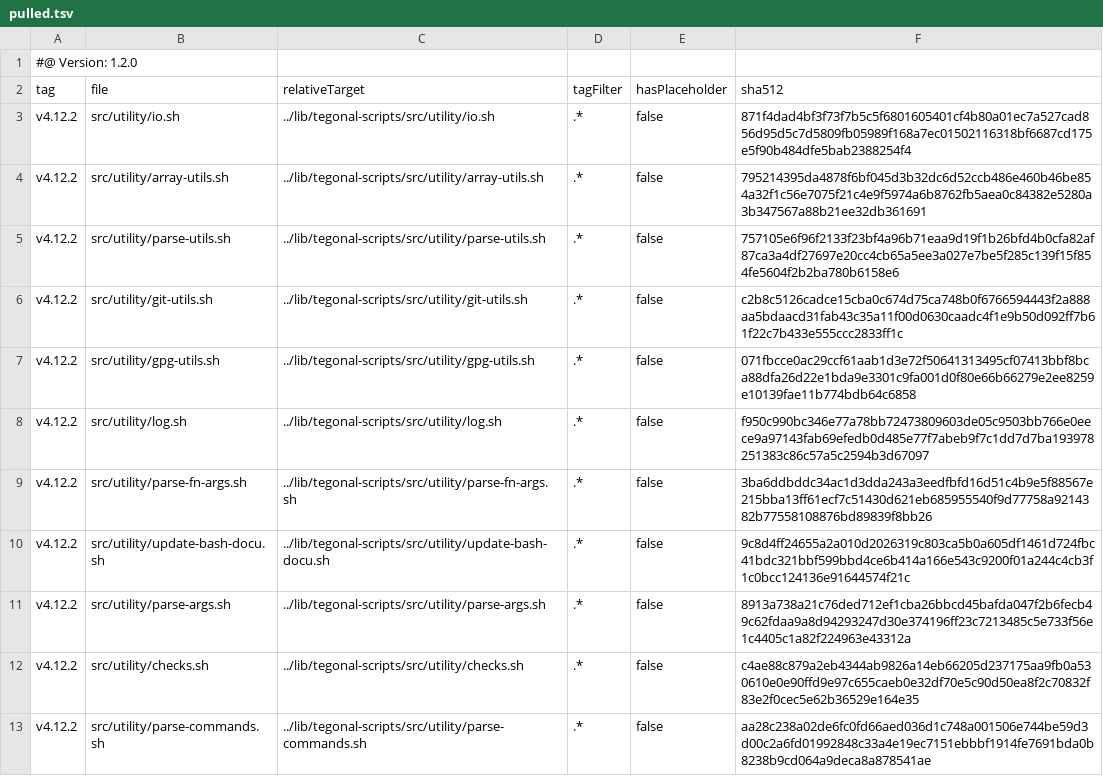
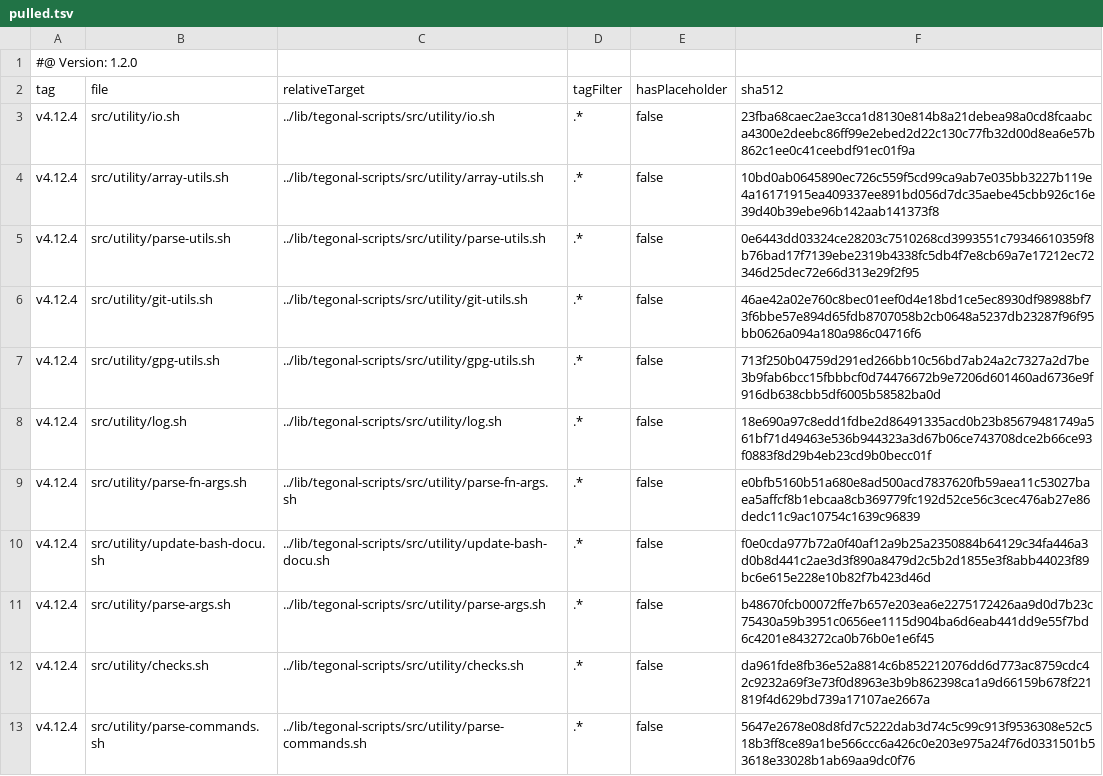
Before and after one commit to tegonal/variist, a TSV file: .gt/remotes/tegonal-scripts/pulled.tsv, drawn as a sheet; only a part is shown; the diff covers the shown part only.

Commit message:
update files of remote tegonal-scripts to version v4.12.4 via gt

```diff
--- a/.gt/remotes/tegonal-scripts/pulled.tsv
+++ b/.gt/remotes/tegonal-scripts/pulled.tsv
@@ -2,12 +2,12 @@
 tag	file	relativeTarget	tagFilter	hasPlaceholder	sha512
-v4.12.2	src/utility/io.sh	../lib/tegonal-scripts/src/utility/io.sh	.*	false	871f4dad4bf3f73f7b5c5f6801605401cf4b80a01ec7a527cad856d95d5c7d5809fb05989f168a7ec01502116318bf6687cd175e5f90b484dfe5bab2388254f4
-v4.12.2	src/utility/array-utils.sh	../lib/tegonal-scripts/src/utility/array-utils.sh	.*	false	795214395da4878f6bf045d3b32dc6d52ccb486e460b46be854a32f1c56e7075f21c4e9f5974a6b8762fb5aea0c84382e5280a3b347567a88b21ee32db361691
-v4.12.2	src/utility/parse-utils.sh	../lib/tegonal-scripts/src/utility/parse-utils.sh	.*	false	757105e6f96f2133f23bf4a96b71eaa9d19f1b26bfd4b0cfa82af87ca3a4df27697e20cc4cb65a5ee3a027e7be5f285c139f15f854fe5604f2b2ba780b6158e6
-v4.12.2	src/utility/git-utils.sh	../lib/tegonal-scripts/src/utility/git-utils.sh	.*	false	c2b8c5126cadce15cba0c674d75ca748b0f6766594443f2a888aa5bdaacd31fab43c35a11f00d0630caadc4f1e9b50d092ff7b61f22c7b433e555ccc2833ff1c
-v4.12.2	src/utility/gpg-utils.sh	../lib/tegonal-scripts/src/utility/gpg-utils.sh	.*	false	071fbcce0ac29ccf61aab1d3e72f50641313495cf07413bbf8bca88dfa26d22e1bda9e3301c9fa001d0f80e66b66279e2ee8259e10139fae11b774bdb64c6858
-v4.12.2	src/utility/log.sh	../lib/tegonal-scripts/src/utility/log.sh	.*	false	f950c990bc346e77a78bb72473809603de05c9503bb766e0eece9a97143fab69efedb0d485e77f7abeb9f7c1dd7d7ba193978251383c86c57a5c2594b3d67097
-v4.12.2	src/utility/parse-fn-args.sh	../lib/tegonal-scripts/src/utility/parse-fn-args.sh	.*	false	3ba6ddbddc34ac1d3dda243a3eedfbfd16d51c4b9e5f88567e215bba13ff61ecf7c51430d621eb685955540f9d77758a9214382b77558108876bd89839f8bb26
-v4.12.2	src/utility/update-bash-docu.sh	../lib/tegonal-scripts/src/utility/update-bash-docu.sh	.*	false	9c8d4ff24655a2a010d2026319c803ca5b0a605df1461d724fbc41bdc321bbf599bbd4ce6b414a166e543c9200f01a244c4cb3f1c0bcc124136e91644574f21c
-v4.12.2	src/utility/parse-args.sh	../lib/tegonal-scripts/src/utility/parse-args.sh	.*	false	8913a738a21c76ded712ef1cba26bbcd45bafda047f2b6fecb49c62fdaa9a8d94293247d30e374196ff23c7213485c5e733f56e1c4405c1a82f224963e43312a
-v4.12.2	src/utility/checks.sh	../lib/tegonal-scripts/src/utility/checks.sh	.*	false	c4ae88c879a2eb4344ab9826a14eb66205d237175aa9fb0a530610e0e90ffd9e97c655caeb0e32df70e5c90d50ea8f2c70832f83e2f0cec5e62b36529e164e35
-v4.12.2	src/utility/parse-commands.sh	../lib/tegonal-scripts/src/utility/parse-commands.sh	.*	false	aa28c238a02de6fc0fd66aed036d1c748a001506e744be59d3d00c2a6fd01992848c33a4e19ec7151ebbbf1914fe7691bda0b8238b9cd064a9deca8a878541ae
+v4.12.4	src/utility/io.sh	../lib/tegonal-scripts/src/utility/io.sh	.*	false	23fba68caec2ae3cca1d8130e814b8a21debea98a0cd8fcaabca4300e2deebc86ff99e2ebed2d22c130c77fb32d00d8ea6e57b862c1ee0c41ceebdf91ec01f9a
+v4.12.4	src/utility/array-utils.sh	../lib/tegonal-scripts/src/utility/array-utils.sh	.*	false	10bd0ab0645890ec726c559f5cd99ca9ab7e035bb3227b119e4a16171915ea409337ee891bd056d7dc35aebe45cbb926c16e39d40b39ebe96b142aab141373f8
+v4.12.4	src/utility/parse-utils.sh	../lib/tegonal-scripts/src/utility/parse-utils.sh	.*	false	0e6443dd03324ce28203c7510268cd3993551c79346610359f8b76bad17f7139ebe2319b4338fc5db4f7e8cb69a7e17212ec72346d25dec72e66d313e29f2f95
+v4.12.4	src/utility/git-utils.sh	../lib/tegonal-scripts/src/utility/git-utils.sh	.*	false	46ae42a02e760c8bec01eef0d4e18bd1ce5ec8930df98988bf73f6bbe57e894d65fdb8707058b2cb0648a5237db23287f96f95bb0626a094a180a986c04716f6
+v4.12.4	src/utility/gpg-utils.sh	../lib/tegonal-scripts/src/utility/gpg-utils.sh	.*	false	713f250b04759d291ed266bb10c56bd7ab24a2c7327a2d7be3b9fab6bcc15fbbbcf0d74476672b9e7206d601460ad6736e9f916db638cbb5df6005b58582ba0d
+v4.12.4	src/utility/log.sh	../lib/tegonal-scripts/src/utility/log.sh	.*	false	18e690a97c8edd1fdbe2d86491335acd0b23b85679481749a561bf71d49463e536b944323a3d67b06ce743708dce2b66ce93f0883f8d29b4eb23cd9b0becc01f
+v4.12.4	src/utility/parse-fn-args.sh	../lib/tegonal-scripts/src/utility/parse-fn-args.sh	.*	false	e0bfb5160b51a680e8ad500acd7837620fb59aea11c53027baea5affcf8b1ebcaa8cb369779fc192d52ce56c3cec476ab27e86dedc11c9ac10754c1639c96839
+v4.12.4	src/utility/update-bash-docu.sh	../lib/tegonal-scripts/src/utility/update-bash-docu.sh	.*	false	f0e0cda977b72a0f40af12a9b25a2350884b64129c34fa446a3d0b8d441c2ae3d3f890a8479d2c5b2d1855e3f8abb44023f89bc6e615e228e10b82f7b423d46d
+v4.12.4	src/utility/parse-args.sh	../lib/tegonal-scripts/src/utility/parse-args.sh	.*	false	b48670fcb00072ffe7b657e203ea6e2275172426aa9d0d7b23c75430a59b3951c0656ee1115d904ba6d6eab441dd9e55f7bd6c4201e843272ca0b76b0e1e6f45
+v4.12.4	src/utility/checks.sh	../lib/tegonal-scripts/src/utility/checks.sh	.*	false	da961fde8fb36e52a8814c6b852212076dd6d773ac8759cdc42c9232a69f3e73f0d8963e3b9b862398ca1a9d66159b678f221819f4d629bd739a17107ae2667a
+v4.12.4	src/utility/parse-commands.sh	../lib/tegonal-scripts/src/utility/parse-commands.sh	.*	false	5647e2678e08d8fd7c5222dab3d74c5c99c913f9536308e52c518b3ff8ce89a1be566ccc6a426c0e203e975a24f76d0331501b53618e33028b1ab69aa9dc0f76
```
Also changed, not shown: 20 edited cells elsewhere in this file, 21 other files.
